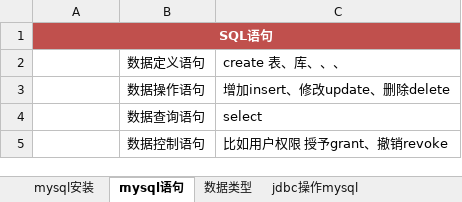
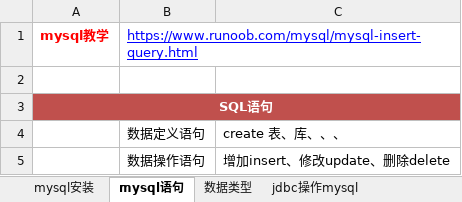
Before and after one commit to sunsetFog/record, an Excel workbook: java/mysql.xlsx, sheet mysql语句, drawn as a sheet; only a part is shown; the shorter side is filled out with more unchanged rows; values as stored, in another font and other column widths than the file's, no borders; the diff names each change by its address in the sheet, - before the commit and + after, or states it on an @@ line.

```diff
--- a/java/mysql.xlsx (sheet mysql语句)
+++ b/java/mysql.xlsx (sheet mysql语句)
+row 1: mysql教学 | https://www.runoob.com/mysql/mysql-insert-query.html
+row 2: (empty)
```
Also changed, not shown: sheet mysql安装, humor/customer-service.xlsx, java/SpringBoot.xlsx, 1 other file.
